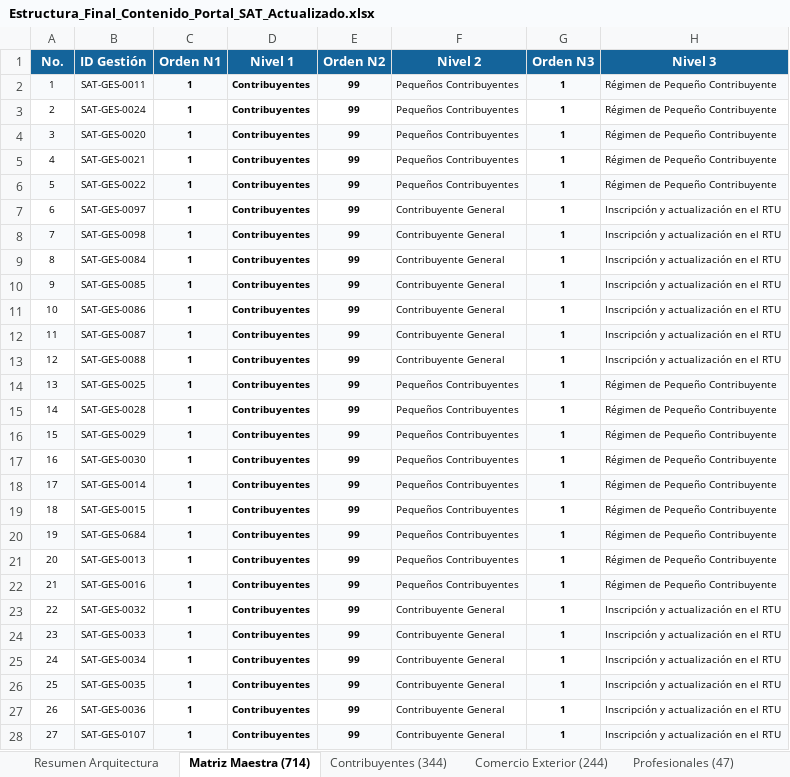
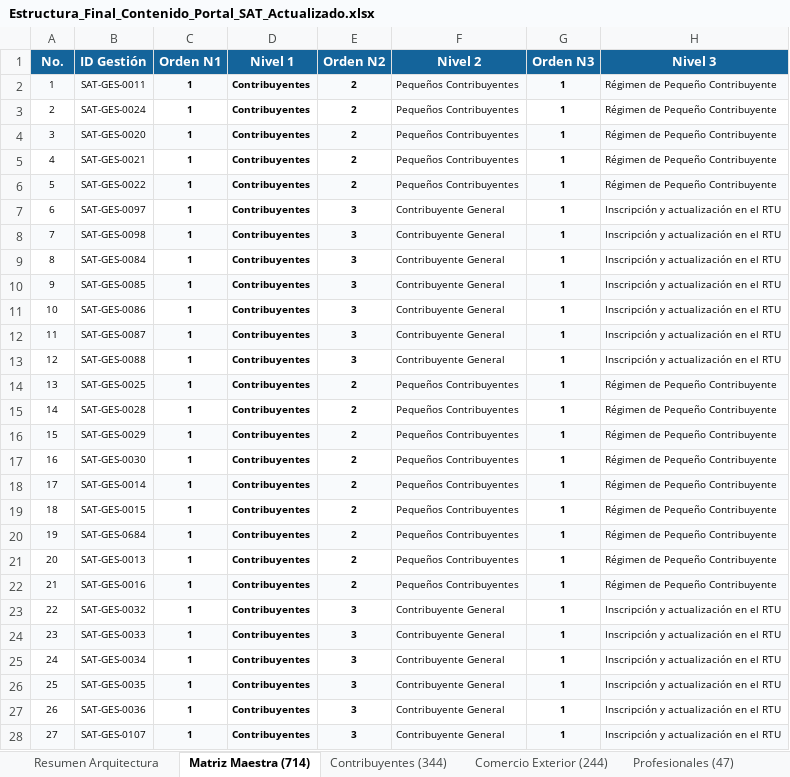
Before and after one commit to elKevin24/SAT, an Excel workbook: docs/fuentes-datos/02_archivos_producto_entregables/Estructura_Final_Contenido_Portal_SAT_Actualizado.xlsx, sheet Matriz Maestra (714), drawn as a sheet; only a part is shown; values as stored, in another font and other column widths than the file's, no borders; the diff covers the shown part only; the diff names each change by its address in the sheet, - before the commit and + after, or states it on an @@ line.

Commit message:
refactor: standardize Information Architecture levels
Update documentation and taxonomy structures to use a generalized Nivel 1-8 naming convention. Add strict type checking to tramites catalog and populate the JSON data source.

```diff
--- a/docs/fuentes-datos/02_archivos_producto_entregables/Estructura_Final_Contenido_Portal_SAT_Actualizado.xlsx (sheet Matriz Maestra (714))
+++ b/docs/fuentes-datos/02_archivos_producto_entregables/Estructura_Final_Contenido_Portal_SAT_Actualizado.xlsx (sheet Matriz Maestra (714))
-E2:E6 (Orden N2): 99
+E2:E6 (Orden N2): 2
-E7:E13 (Orden N2): 99
+E7:E13 (Orden N2): 3
-E14:E22 (Orden N2): 99
+E14:E22 (Orden N2): 2
-E23:E28 (Orden N2): 99
+E23:E28 (Orden N2): 3
```
Also changed, not shown: 687 edited cells elsewhere in this sheet, sheet Contribuyentes (344), sheet Comercio Exterior (244), sheet Entes Exentos (79), sheet Profesionales (47), 4 other files.
